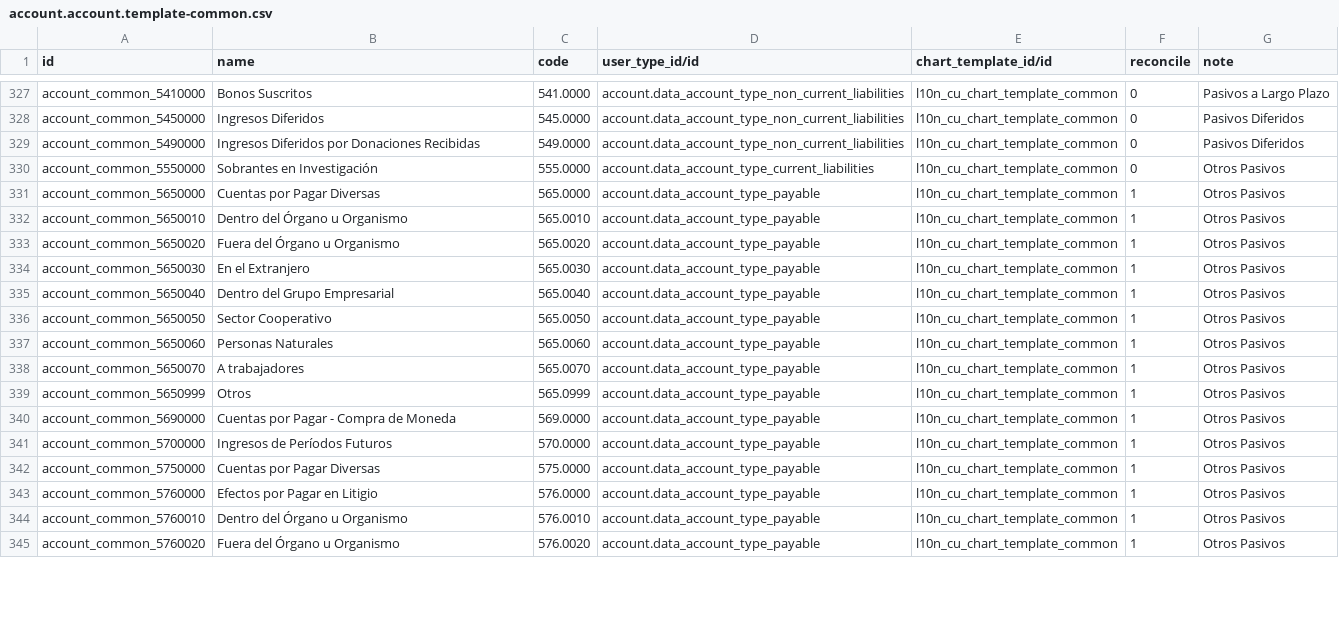
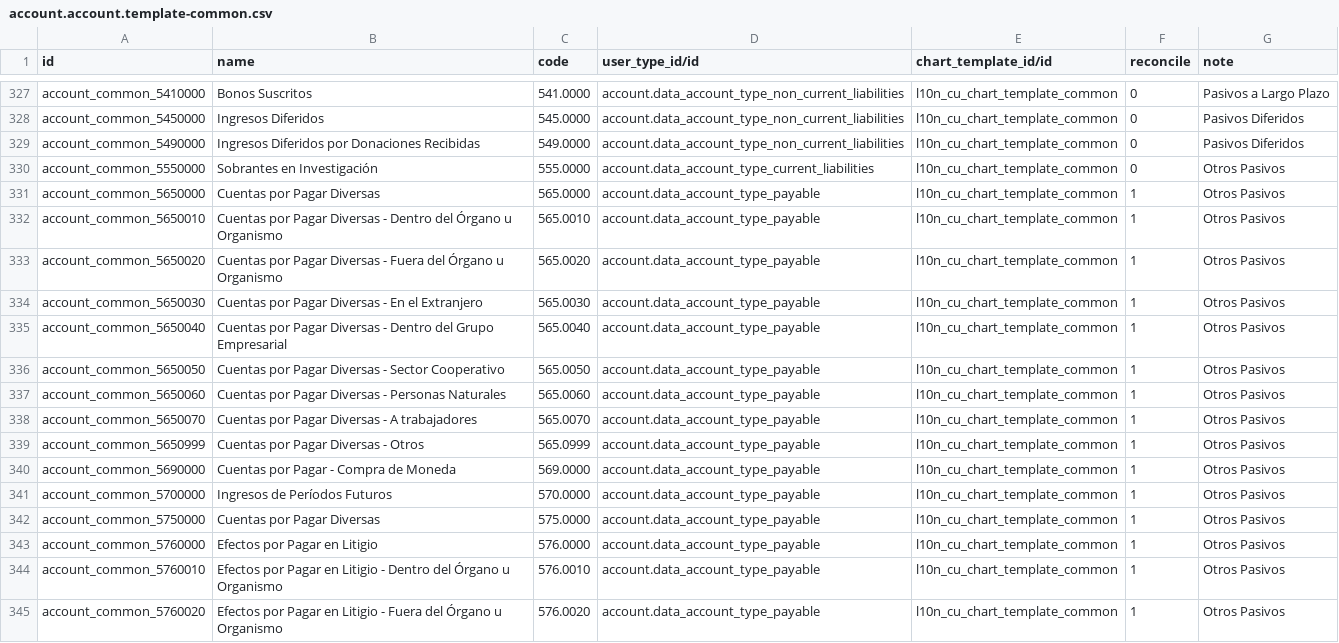
Before and after one commit to cuba-odoo/l10n-cuba, a CSV file: l10n_cu/data/account.account.template-common.csv, drawn as a sheet; only a part is shown, gaps mark what is left out; the diff covers the shown part only.

Commit message:
[15.0][IMP] Mejoras en el plan contable.

```diff
--- a/l10n_cu/data/account.account.template-common.csv
+++ b/l10n_cu/data/account.account.template-common.csv
@@ -331,10 +331,10 @@
 "account_common_5650000","Cuentas por Pagar Diversas","565.0000","account.data_account_type_payable","l10n_cu_chart_template_common",1,"Otros Pasivos"
-"account_common_5650010","Dentro del Órgano u Organismo","565.0010","account.data_account_type_payable","l10n_cu_chart_template_common",1,"Otros Pasivos"
-"account_common_5650020","Fuera del Órgano u Organismo","565.0020","account.data_account_type_payable","l10n_cu_chart_template_common",1,"Otros Pasivos"
-"account_common_5650030","En el Extranjero","565.0030","account.data_account_type_payable","l10n_cu_chart_template_common",1,"Otros Pasivos"
-"account_common_5650040","Dentro del Grupo Empresarial","565.0040","account.data_account_type_payable","l10n_cu_chart_template_common",1,"Otros Pasivos"
-"account_common_5650050","Sector Cooperativo","565.0050","account.data_account_type_payable","l10n_cu_chart_template_common",1,"Otros Pasivos"
-"account_common_5650060","Personas Naturales","565.0060","account.data_account_type_payable","l10n_cu_chart_template_common",1,"Otros Pasivos"
-"account_common_5650070","A trabajadores","565.0070","account.data_account_type_payable","l10n_cu_chart_template_common",1,"Otros Pasivos"
-"account_common_5650999","Otros","565.0999","account.data_account_type_payable","l10n_cu_chart_template_common",1,"Otros Pasivos"
+"account_common_5650010","Cuentas por Pagar Diversas - Dentro del Órgano u Organismo","565.0010","account.data_account_type_payable","l10n_cu_chart_template_common",1,"Otros Pasivos"
+"account_common_5650020","Cuentas por Pagar Diversas - Fuera del Órgano u Organismo","565.0020","account.data_account_type_payable","l10n_cu_chart_template_common",1,"Otros Pasivos"
+"account_common_5650030","Cuentas por Pagar Diversas - En el Extranjero","565.0030","account.data_account_type_payable","l10n_cu_chart_template_common",1,"Otros Pasivos"
+"account_common_5650040","Cuentas por Pagar Diversas - Dentro del Grupo Empresarial","565.0040","account.data_account_type_payable","l10n_cu_chart_template_common",1,"Otros Pasivos"
+"account_common_5650050","Cuentas por Pagar Diversas - Sector Cooperativo","565.0050","account.data_account_type_payable","l10n_cu_chart_template_common",1,"Otros Pasivos"
+"account_common_5650060","Cuentas por Pagar Diversas - Personas Naturales","565.0060","account.data_account_type_payable","l10n_cu_chart_template_common",1,"Otros Pasivos"
+"account_common_5650070","Cuentas por Pagar Diversas - A trabajadores","565.0070","account.data_account_type_payable","l10n_cu_chart_template_common",1,"Otros Pasivos"
+"account_common_5650999","Cuentas por Pagar Diversas - Otros","565.0999","account.data_account_type_payable","l10n_cu_chart_template_common",1,"Otros Pasivos"
 "account_common_5690000","Cuentas por Pagar - Compra de Moneda","569.0000","account.data_account_type_payable","l10n_cu_chart_template_common",1,"Otros Pasivos"
@@ -343,3 +343,3 @@
 "account_common_5760000","Efectos por Pagar en Litigio","576.0000","account.data_account_type_payable","l10n_cu_chart_template_common",1,"Otros Pasivos"
-"account_common_5760010","Dentro del Órgano u Organismo","576.0010","account.data_account_type_payable","l10n_cu_chart_template_common",1,"Otros Pasivos"
-"account_common_5760020","Fuera del Órgano u Organismo","576.0020","account.data_account_type_payable","l10n_cu_chart_template_common",1,"Otros Pasivos"
+"account_common_5760010","Efectos por Pagar en Litigio - Dentro del Órgano u Organismo","576.0010","account.data_account_type_payable","l10n_cu_chart_template_common",1,"Otros Pasivos"
+"account_common_5760020","Efectos por Pagar en Litigio - Fuera del Órgano u Organismo","576.0020","account.data_account_type_payable","l10n_cu_chart_template_common",1,"Otros Pasivos"
```
Also changed, not shown: 1 moved row and 116 edited cells elsewhere in this file.
